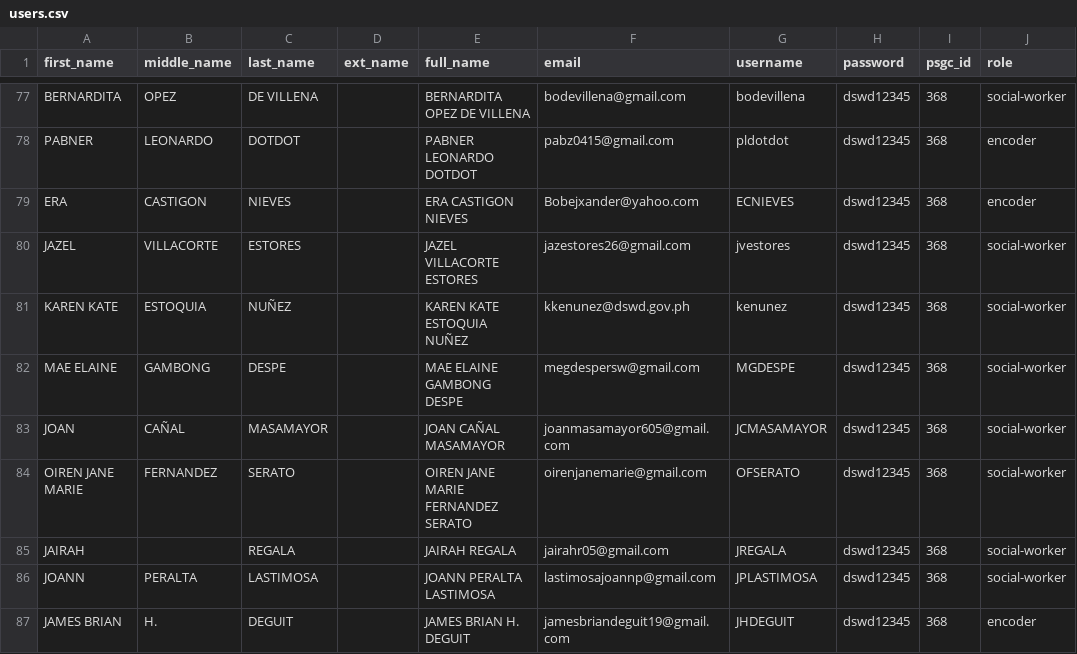
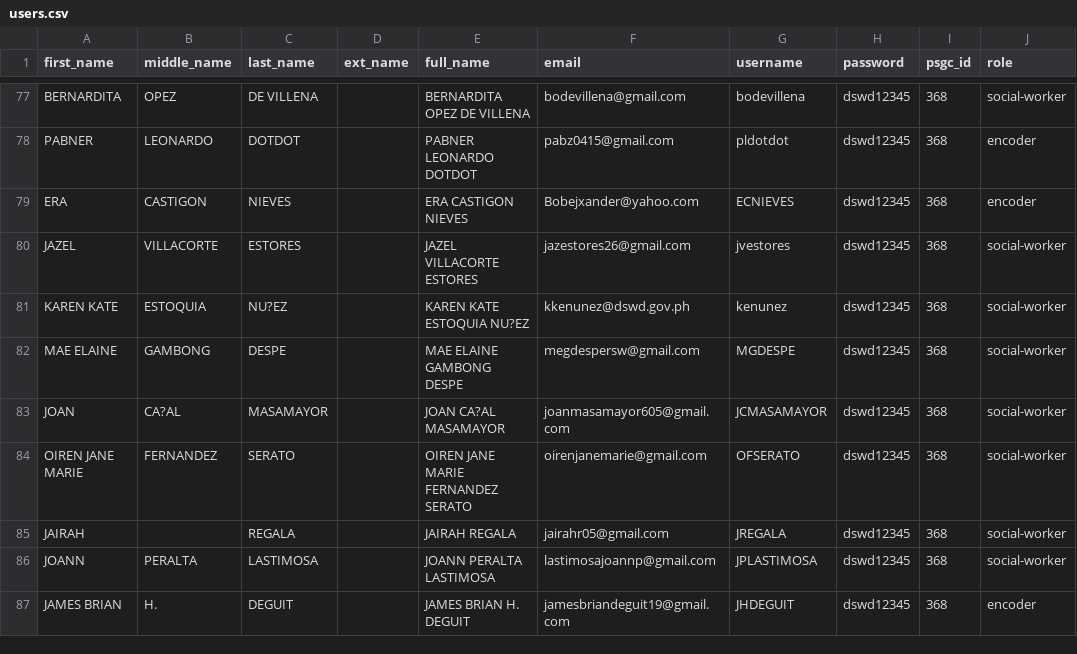
Before and after one commit to MND13/aics_client, a CSV file: public/dataseeders/users.csv, drawn as a sheet; only a part is shown, gaps mark what is left out; the diff names each change by its address in the sheet, - before the commit and + after, or states it on an @@ line.

```diff
--- a/public/dataseeders/users.csv
+++ b/public/dataseeders/users.csv
-C81 (last_name): NUÑEZ
+C81 (last_name): NU?EZ
-E81 (full_name): KAREN KATE ESTOQUIA NUÑEZ
+E81 (full_name): KAREN KATE ESTOQUIA NU?EZ
-B83 (middle_name): CAÑAL
+B83 (middle_name): CA?AL
-E83 (full_name): JOAN CAÑAL MASAMAYOR
+E83 (full_name): JOAN CA?AL MASAMAYOR
```
Also changed, not shown: 4 other files.
